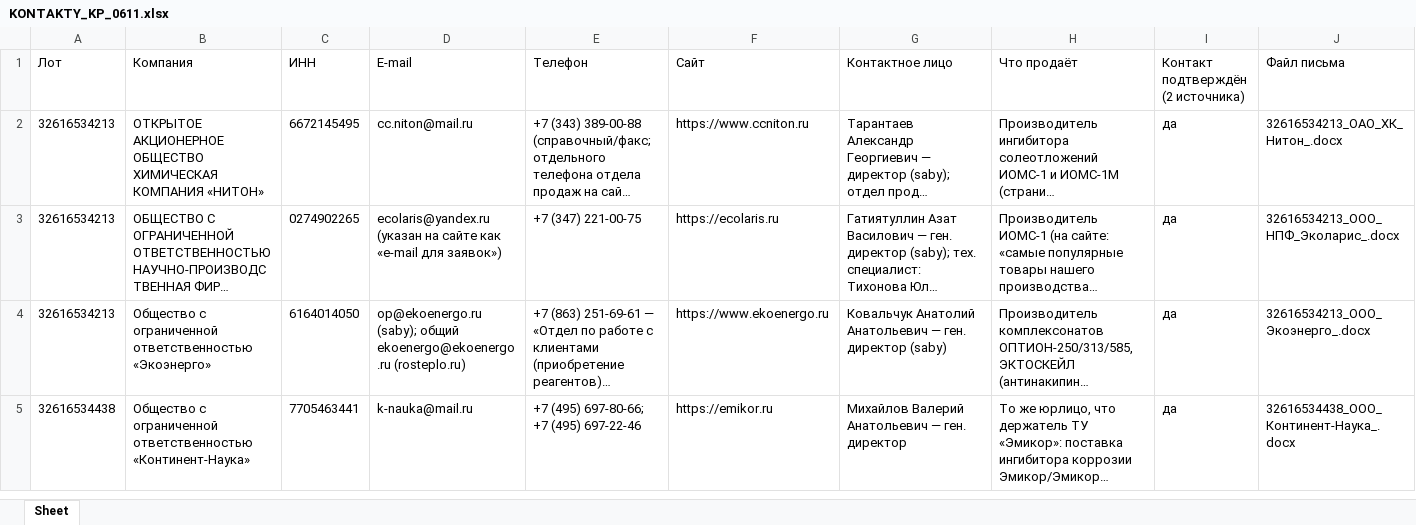
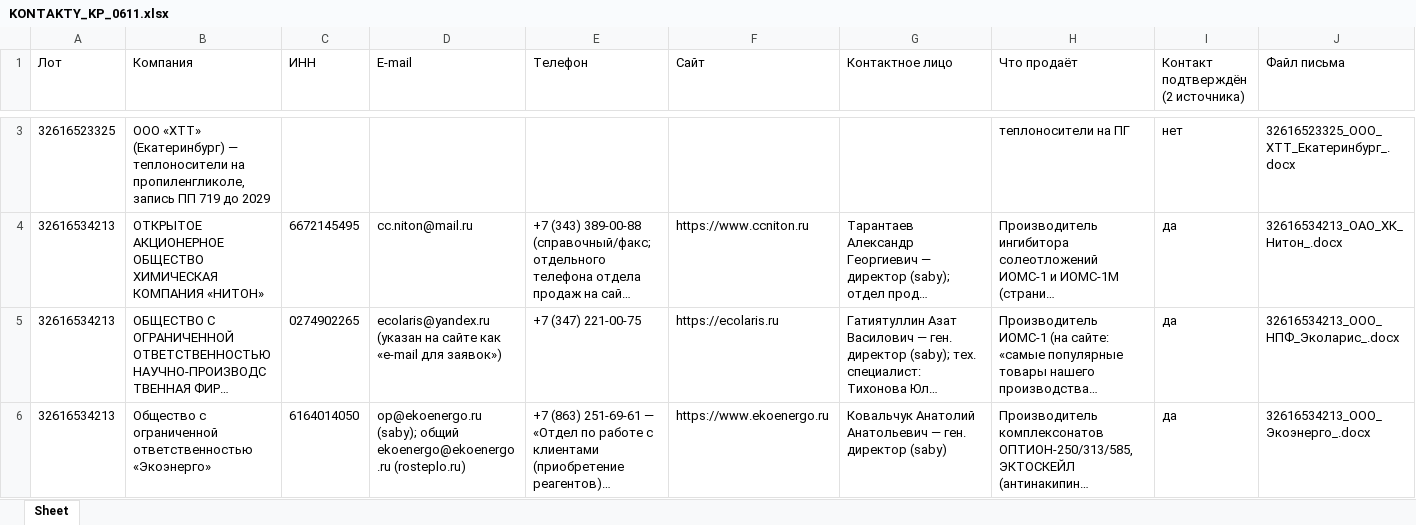
Before and after one commit to arorlov93/Tender-RUS-, an Excel workbook: KONTAKTY_KP_0611.xlsx, sheet Sheet, drawn as a sheet; only a part is shown, gaps mark what is left out; the shorter side is filled out with more unchanged rows; long unchanged cells end in …; values as stored, in another font and other column widths than the file's, no borders; the diff covers the shown part only; the diff names each change by its address in the sheet, - before the commit and + after, or states it on an @@ line.

```diff
--- a/KONTAKTY_KP_0611.xlsx (sheet Sheet)
+++ b/KONTAKTY_KP_0611.xlsx (sheet Sheet)
+row 3: 32616523325 | ООО «ХТТ» (Екатеринбург) — теплоносители на пропиленгликоле, запись ПП 719 до 2029 |  |  |  |  |  | теплоносители на ПГ | нет | 32616523325_ООО_ХТТ_Екатеринбург_.docx
```
Also changed, not shown: 1 added row elsewhere in this sheet, TZ_RAZBOR_0611.xlsx, ZAPROSY_KP_PROIZVODITELI/_SPISOK.xlsx, 53 other files.
